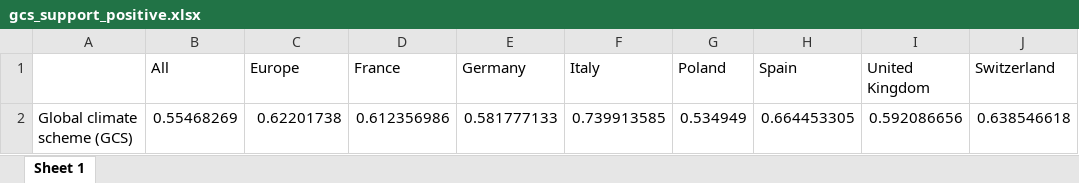
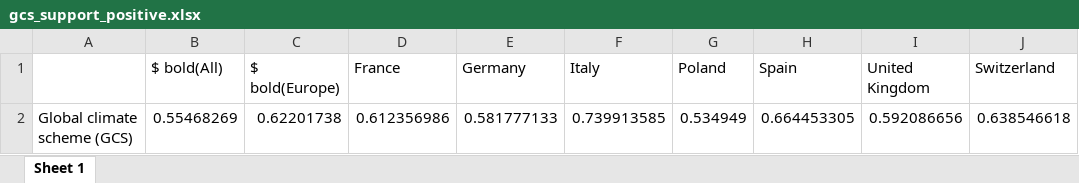
Before and after one commit to bixiou/robustness_global_redistr, an Excel workbook: xlsx/country_comparison/gcs_support_positive.xlsx, sheet Sheet 1, drawn as a sheet; only a part is shown; values as stored, in another font and other column widths than the file's, no borders; the diff names each change by its address in the sheet, - before the commit and + after, or states it on an @@ line.

```diff
--- a/xlsx/country_comparison/gcs_support_positive.xlsx (sheet Sheet 1)
+++ b/xlsx/country_comparison/gcs_support_positive.xlsx (sheet Sheet 1)
-B1: All
+B1: $ bold(All)
-C1: Europe
+C1: $ bold(Europe)
```
Also changed, not shown: xlsx/country_comparison/.xlsx, xlsx/country_comparison/gcs_belief_mean.xlsx, 11 other files.
